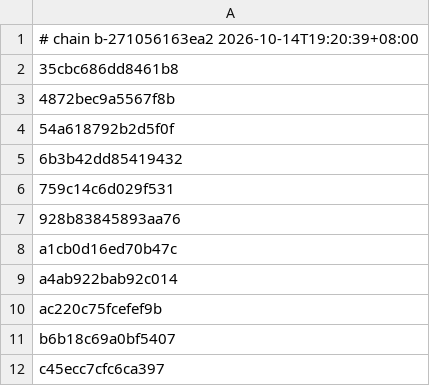
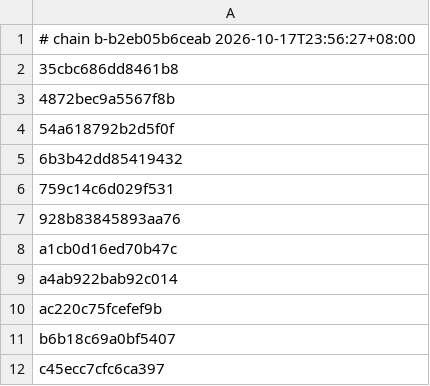
Before and after one commit to 4202217/nxnative, a TSV file: dm/games/010015100B514000/c1_full.tsv, drawn as a sheet.

Commit message:
Depth mode per game at run time: Link's Awakening's outdoor blur fixed; README screenshots of Engage, 13 Sentinels and Link's Awakening
- NVN's depth mode is runtime state: Mario, Metroid Dread, Super Mario 3D
  World and Breath of the Wild keep near = -w (GL); Link's Awakening,
  13 Sentinels and Engage set near = 0. The translator rewrote z for GL
  in every vertex shader, so near = 0 games had all depths in 0.5..1 and
  depth-to-distance effects were wrong: Link's Awakening's depth of field
  blurred the whole screen outdoors.
- The translator no longer rewrites z; dmsh_build.py (vs_depth) writes two
  entry points into every vertex library, main0 with the GL rewrite (the
  same arithmetic as before) and main0_z without; the host picks one from
  the mode the game sets (mtl_set_depth_zero, shader_load). No per-game
  setting; a red line if the mode changes after vertex shaders loaded.
  Metal function constants were measured at about 2.4 ms of
  specialization per vertex shader, so two entry points instead.
- New translator dll (Ryujinx dlls unchanged), lock and chain versions for
  every profile; Mac libraries and c1_full.tsv rebuilt for Link's
  Awakening, Engage, 13 Sentinels and Mario Wonder (Breath of the Wild,
  Super Mario 3D World and Metroid Dread follow).
- Checked on the Mac: Link's Awakening outdoors (from a save in Mabe
  Village) has a sharp middle band again; Mario Wonder's title renders
  the same as before (differences only in animation).
- README gallery: Engage, 13 Sentinels and Link's Awakening recaptured
  with this build.

```diff
--- a/dm/games/010015100B514000/c1_full.tsv
+++ b/dm/games/010015100B514000/c1_full.tsv
@@ -1,2 +1,2 @@
-# chain b-271056163ea2 2026-10-14T19:20:39+08:00
+# chain b-b2eb05b6ceab 2026-10-17T23:56:27+08:00
 35cbc686dd8461b8
```
Also changed, not shown: dm/games/0100A6301214E000/c1_full.tsv, 22 other files.
